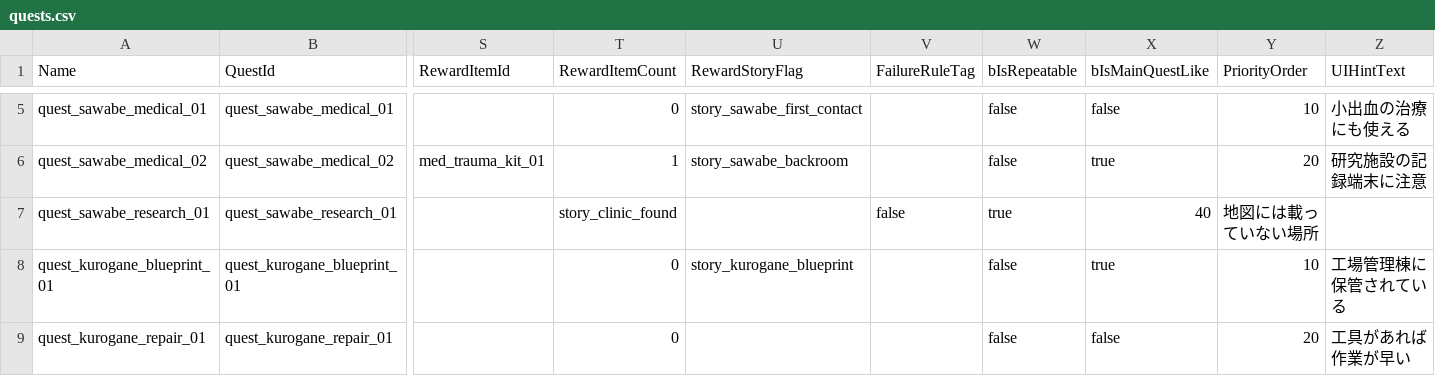
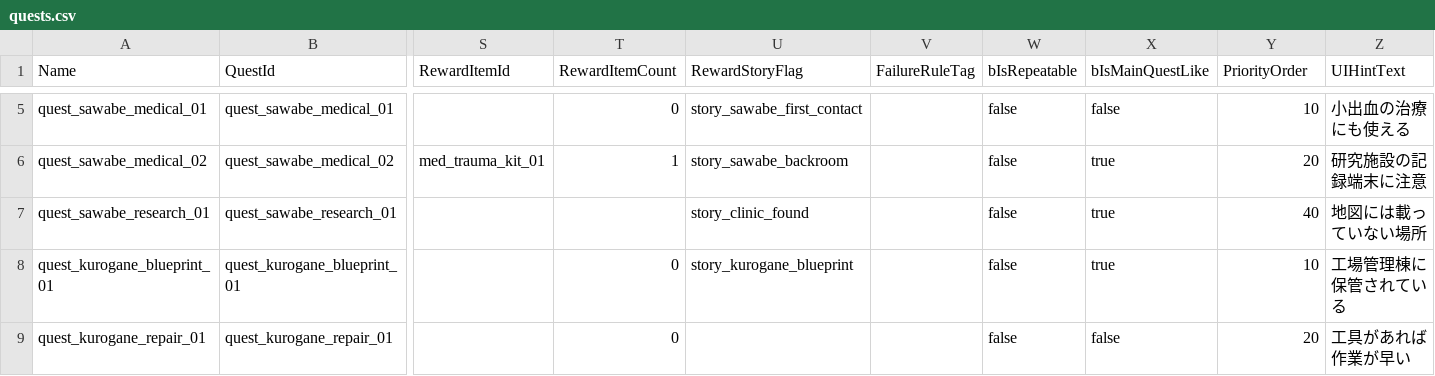
Before and after one commit to takumi2911/BX, a CSV file: DataSource/quests.csv, drawn as a sheet; only a part is shown, gaps mark what is left out; the diff names each change by its address in the sheet, - before the commit and + after, or states it on an @@ line.

```diff
--- a/DataSource/quests.csv
+++ b/DataSource/quests.csv
-T7 (RewardItemCount): story_clinic_found
+T7 (RewardItemCount): (empty)
-U7 (RewardStoryFlag): (empty)
+U7 (RewardStoryFlag): story_clinic_found
-V7 (FailureRuleTag): false
+V7 (FailureRuleTag): (empty)
-W7 (bIsRepeatable): true
+W7 (bIsRepeatable): false
-X7 (bIsMainQuestLike): 40
+X7 (bIsMainQuestLike): true
-Y7 (PriorityOrder): 地図には載っていない場所
+Y7 (PriorityOrder): 40
-Z7 (UIHintText): (empty)
+Z7 (UIHintText): 地図には載っていない場所
```
